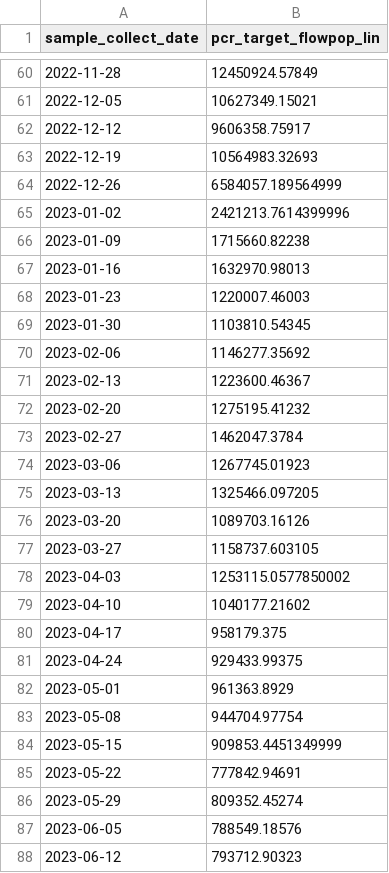
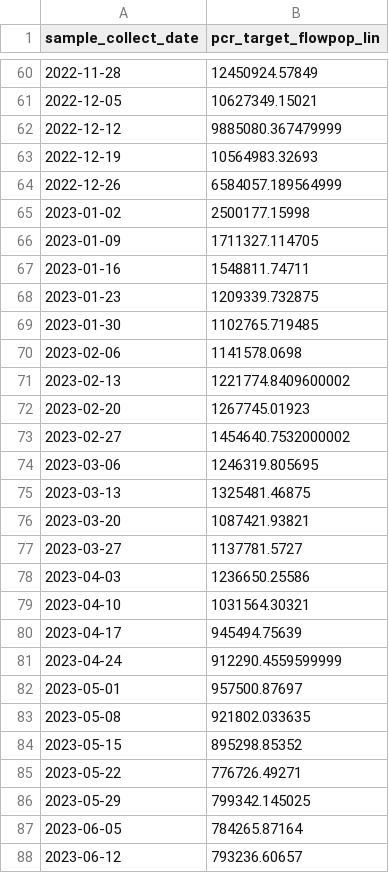
Before and after one commit to fartbagxp/health, a CSV file: data/processed/cdc_open/wastewater_flu.csv, drawn as a sheet; only a part is shown, gaps mark what is left out; the diff covers the shown part only.

```diff
--- a/data/processed/cdc_open/wastewater_flu.csv
+++ b/data/processed/cdc_open/wastewater_flu.csv
@@ -61,28 +61,28 @@ sample_collect_date,pcr_target_flowpop_lin
 2022-12-05,10627349.15021
-2022-12-12,9606358.75917
+2022-12-12,9885080.367479999
 2022-12-19,10564983.32693
 2022-12-26,6584057.189564999
-2023-01-02,2421213.7614399996
-2023-01-09,1715660.82238
-2023-01-16,1632970.98013
-2023-01-23,1220007.46003
-2023-01-30,1103810.54345
-2023-02-06,1146277.35692
-2023-02-13,1223600.46367
-2023-02-20,1275195.41232
-2023-02-27,1462047.3784
-2023-03-06,1267745.01923
-2023-03-13,1325466.097205
-2023-03-20,1089703.16126
-2023-03-27,1158737.603105
-2023-04-03,1253115.0577850002
-2023-04-10,1040177.21602
-2023-04-17,958179.375
-2023-04-24,929433.99375
-2023-05-01,961363.8929
-2023-05-08,944704.97754
-2023-05-15,909853.4451349999
-2023-05-22,777842.94691
-2023-05-29,809352.45274
-2023-06-05,788549.18576
-2023-06-12,793712.90323
+2023-01-02,2500177.15998
+2023-01-09,1711327.114705
+2023-01-16,1548811.74711
+2023-01-23,1209339.732875
+2023-01-30,1102765.719485
+2023-02-06,1141578.0698
+2023-02-13,1221774.8409600002
+2023-02-20,1267745.01923
+2023-02-27,1454640.7532000002
+2023-03-06,1246319.805695
+2023-03-13,1325481.46875
+2023-03-20,1087421.93821
+2023-03-27,1137781.5727
+2023-04-03,1236650.25586
+2023-04-10,1031564.30321
+2023-04-17,945494.75639
+2023-04-24,912290.4559599999
+2023-05-01,957500.87697
+2023-05-08,921802.033635
+2023-05-15,895298.85352
+2023-05-22,776726.49271
+2023-05-29,799342.145025
+2023-06-05,784265.87164
+2023-06-12,793236.60657
```
Also changed, not shown: 1 added row and 154 edited cells elsewhere in this file, data/processed/cdc_open/wastewater_rsv.csv, data/raw/cdc_open/cumulative_covid_hosp.csv, 13 other files.
